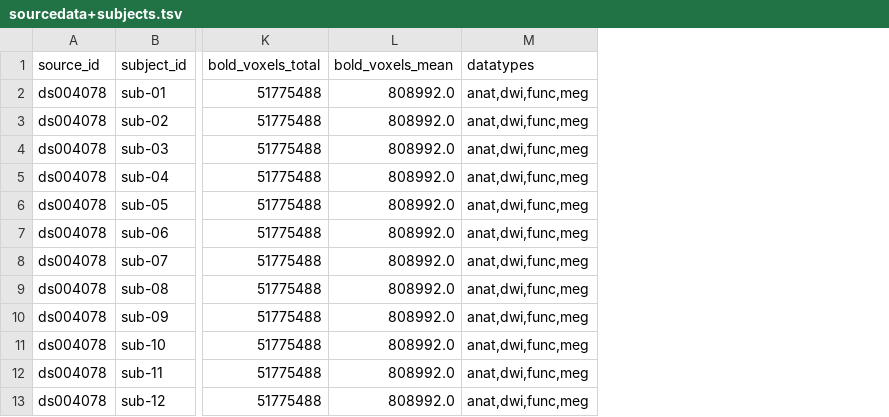
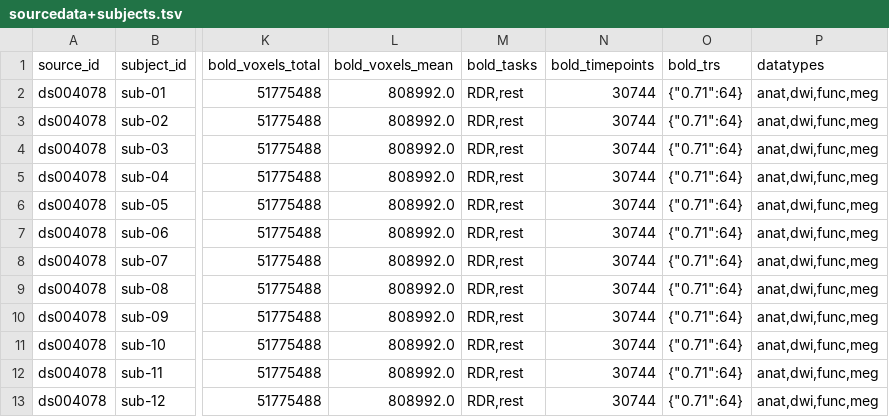
Before and after one commit to OpenNeuroStudies/study-ds004078, a TSV file: sourcedata/sourcedata+subjects.tsv, drawn as a sheet; only a part is shown, gaps mark what is left out; the diff names each change by its address in the sheet, - before the commit and + after, or states it on an @@ line.

Commit message:
Enhance extractions for sourcedata with more info on bold dynamics
We have bold_trs as dict[str,int] since json requires string keys.  YAML does not have
that limitation so may be at some point we would switch but then we might get some wild
1.33333333 values etc

```diff
--- a/sourcedata/sourcedata+subjects.tsv
+++ b/sourcedata/sourcedata+subjects.tsv
+column M (bold_tasks), rows 2-13: all RDR,rest
+column N (bold_timepoints), rows 2-13: all 30744
+column O (bold_trs), rows 2-13: all {"0.71":64}
```
Also changed, not shown: derivatives/derivatives+subjects.tsv, sourcedata/sourcedata.tsv, 1 other file.
